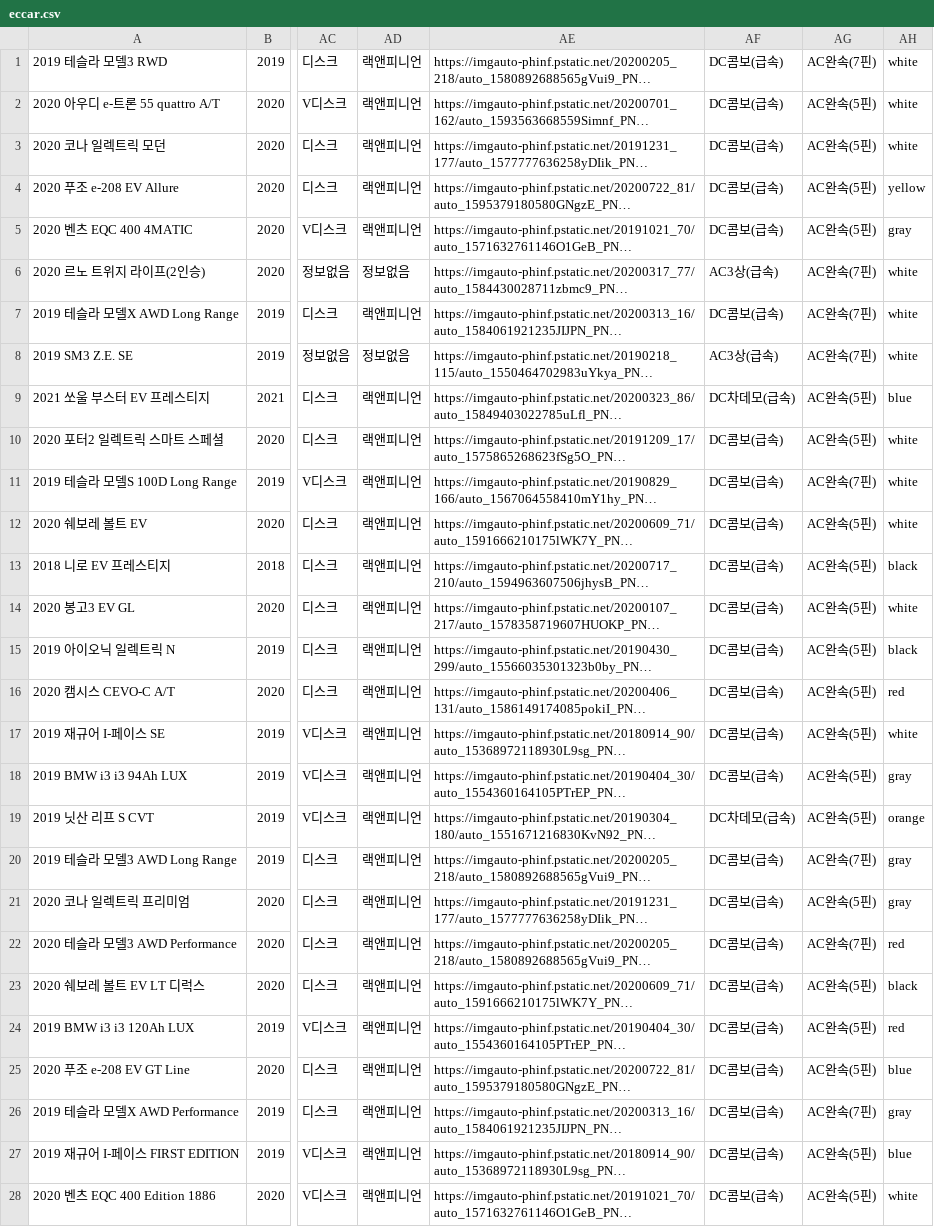
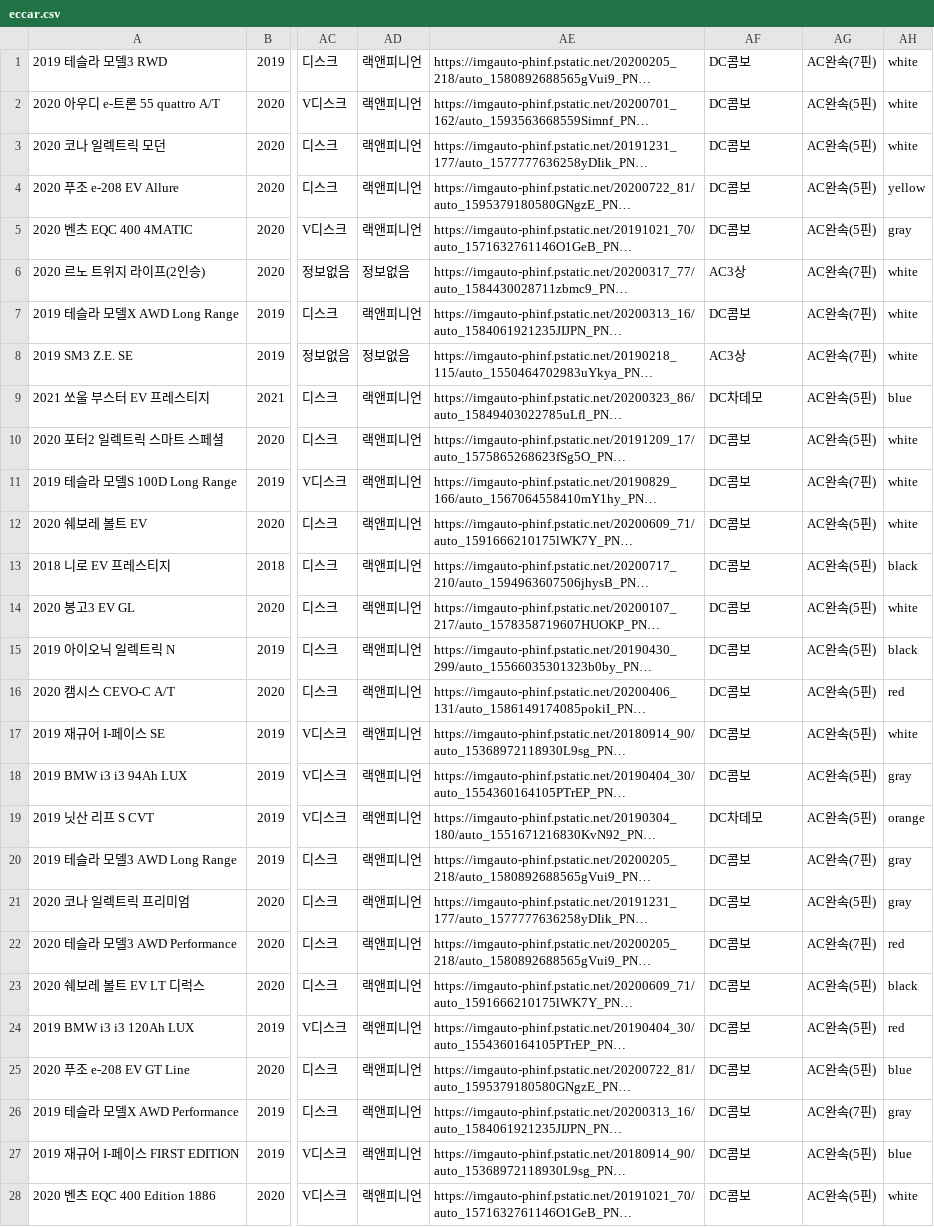
Before and after one commit to creatersInBitcamp/ElectricVehicle_LifeCycle, a CSV file: src/main/resources/static/eccar.csv, drawn as a sheet; only a part is shown, gaps mark what is left out; long unchanged cells end in …; the diff covers the shown part only; the diff names each change by its address in the sheet, - before the commit and + after, or states it on an @@ line.

```diff
--- a/src/main/resources/static/eccar.csv
+++ b/src/main/resources/static/eccar.csv
-AF1:AF5: DC콤보(급속)
+AF1:AF5: DC콤보
-AF6: AC3상(급속)
+AF6: AC3상
-AF7: DC콤보(급속)
+AF7: DC콤보
-AF8: AC3상(급속)
+AF8: AC3상
-AF9: DC차데모(급속)
+AF9: DC차데모
-AF10:AF18: DC콤보(급속)
+AF10:AF18: DC콤보
-AF19: DC차데모(급속)
+AF19: DC차데모
-AF20:AF28: DC콤보(급속)
+AF20:AF28: DC콤보
```
Also changed, not shown: 2 added rows and 41 edited cells elsewhere in this file, src/main/resources/static/variants.csv, 5 other files.
